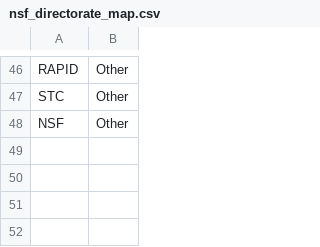
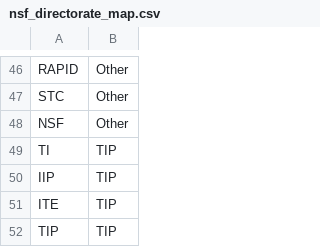
Before and after one commit to benkirk/sam-queries, a CSV file: sql/queries/nsf_directorate_map.csv, drawn as a sheet; only a part is shown, gaps mark what is left out; the diff names each change by its address in the sheet, - before the commit and + after, or states it on an @@ line.

```diff
--- a/sql/queries/nsf_directorate_map.csv
+++ b/sql/queries/nsf_directorate_map.csv
+row 49: TI | TIP
+row 50: IIP | TIP
+row 51: ITE | TIP
+row 52: TIP | TIP
```
Also changed, not shown: sql/queries/allocation_type_buckets.csv, 2 other files.
